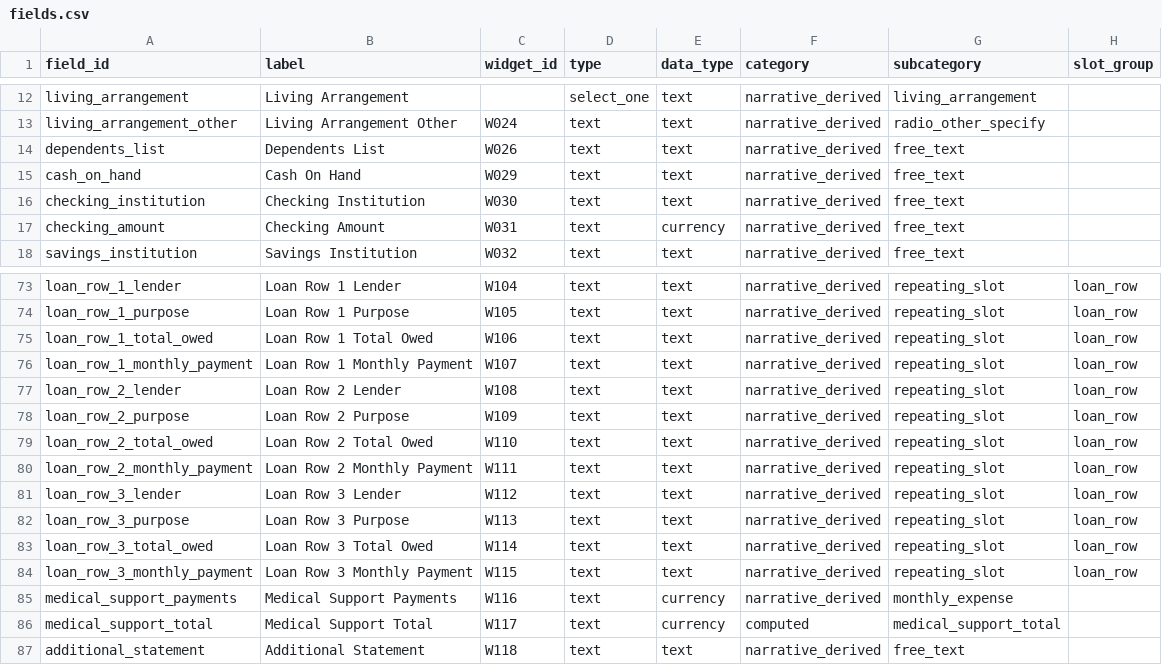
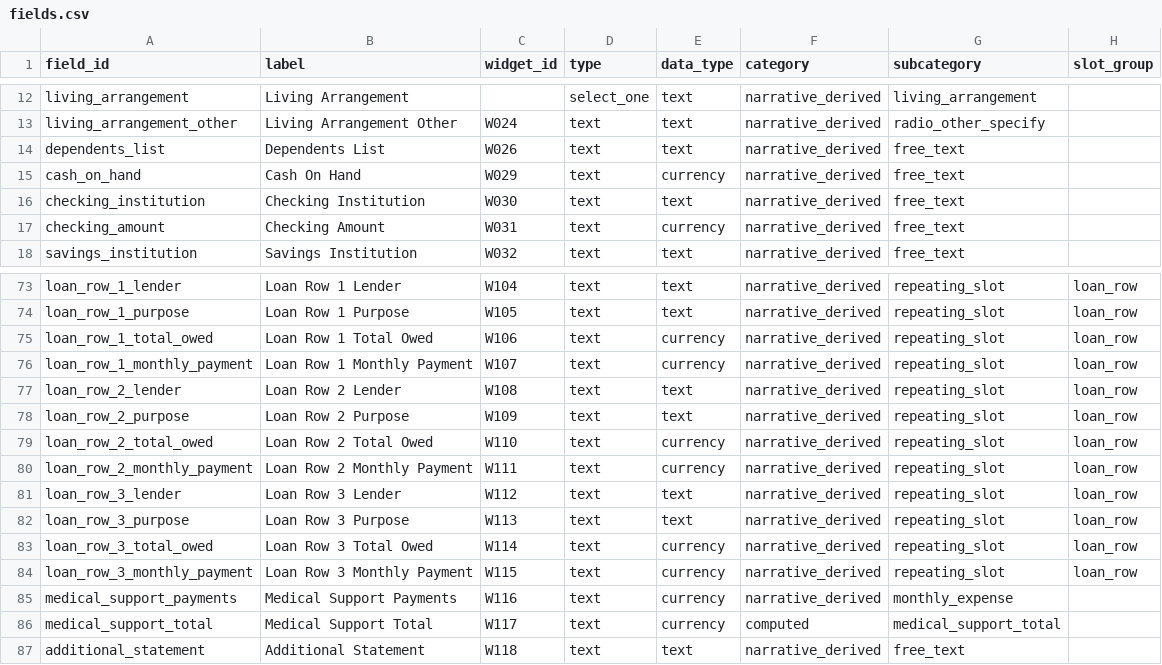
Before and after one commit to bedardandy/maine-probate-forms, a CSV file: repo/forms/AF-105/fields.csv, drawn as a sheet; only a part is shown, gaps mark what is left out; the diff names each change by its address in the sheet, - before the commit and + after, or states it on an @@ line.

```diff
--- a/repo/forms/AF-105/fields.csv
+++ b/repo/forms/AF-105/fields.csv
-E15 (data_type): text
+E15 (data_type): currency
-E75:E76 (data_type): text
+E75:E76 (data_type): currency
-E79:E80 (data_type): text
+E79:E80 (data_type): currency
-E83:E84 (data_type): text
+E83:E84 (data_type): currency
```
Also changed, not shown: repo/forms/PP-405/fields.csv, 5 other files.
